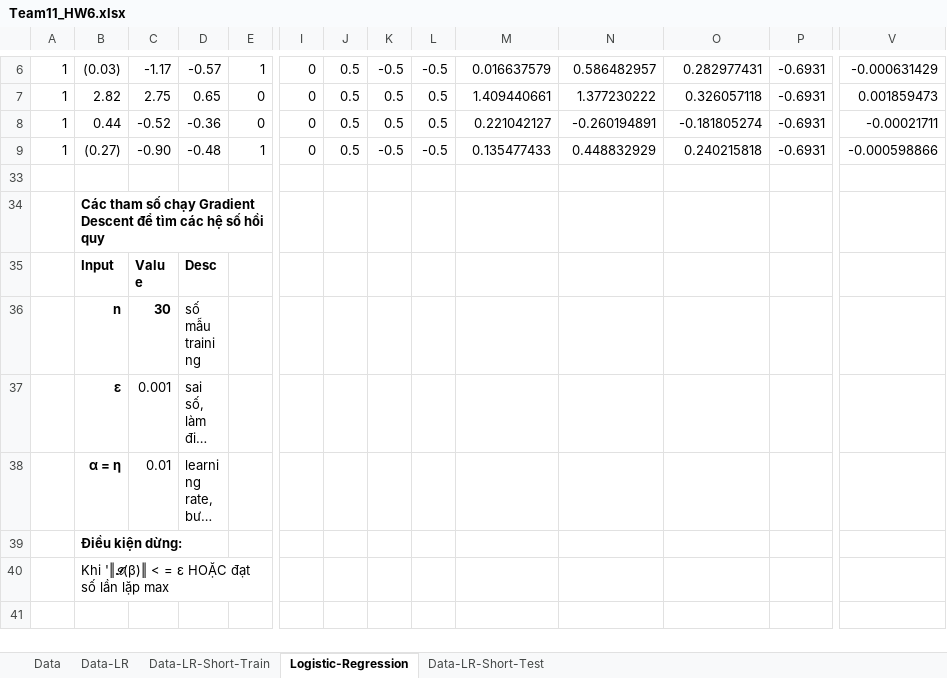
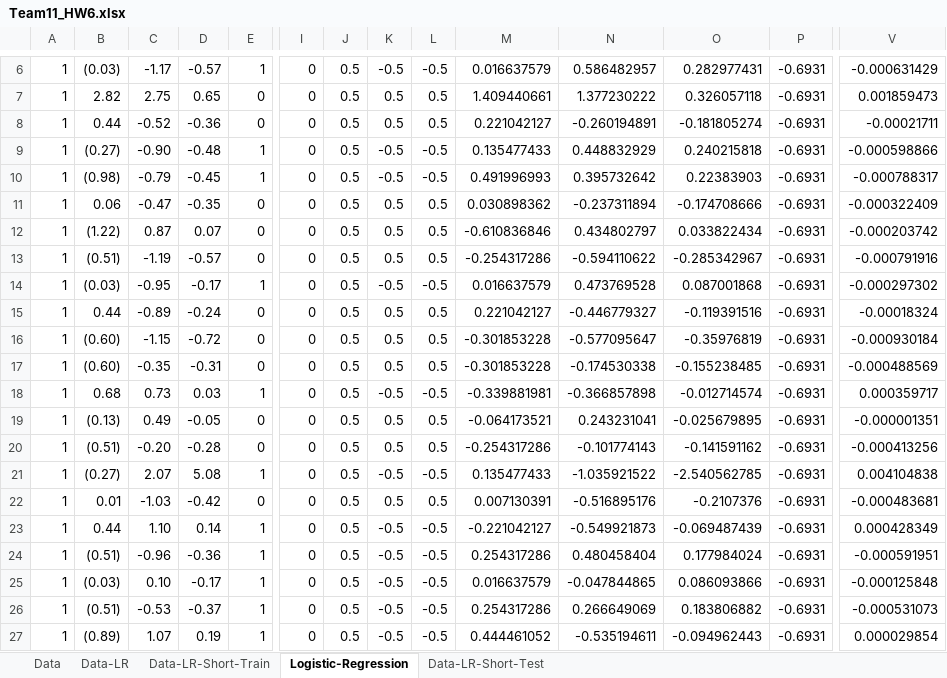
Before and after one commit to buuhq-it/uit-msc-data-analyst-assignments, an Excel workbook: hw6/Team11_HW6.xlsx, sheet Logistic-Regression, drawn as a sheet; only a part is shown, gaps mark what is left out; the shorter side is filled out with more unchanged rows; long unchanged cells end in …; values as stored, in another font and other column widths than the file's, no borders; charts and pictures not drawn; rows hold the shown columns only; the diff covers the shown part only; the diff names each change by its address in the sheet, - before the commit and + after, or states it on an @@ line.

```diff
--- a/hw6/Team11_HW6.xlsx (sheet Logistic-Regression)
+++ b/hw6/Team11_HW6.xlsx (sheet Logistic-Regression)
@@ row 10 unhidden: 1 | (0.98) | -0.79 | -0.45 | 1 | 0 | 0.5 | -0.5 | -0.5 | 0.491996993 | 0.395732642 | 0.22383903 | -0.6931 | -0.000788317 @@
@@ row 11 unhidden: 1 | 0.06 | -0.47 | -0.35 | 0 | 0 | 0.5 | 0.5 | 0.5 | 0.030898362 | -0.237311894 | -0.174708666 | -0.6931 | -0.000322409 @@
@@ row 12 unhidden: 1 | (1.22) | 0.87 | 0.07 | 0 | 0 | 0.5 | 0.5 | 0.5 | -0.610836846 | 0.434802797 | 0.033822434 | -0.6931 | -0.000203742 @@
@@ row 13 unhidden: 1 | (0.51) | -1.19 | -0.57 | 0 | 0 | 0.5 | 0.5 | 0.5 | -0.254317286 | -0.594110622 | -0.285342967 | -0.6931 | -0.000791916 @@
@@ row 14 unhidden: 1 | (0.03) | -0.95 | -0.17 | 1 | 0 | 0.5 | -0.5 | -0.5 | 0.016637579 | 0.473769528 | 0.087001868 | -0.6931 | -0.000297302 @@
@@ row 15 unhidden: 1 | 0.44 | -0.89 | -0.24 | 0 | 0 | 0.5 | 0.5 | 0.5 | 0.221042127 | -0.446779327 | -0.119391516 | -0.6931 | -0.00018324 @@
@@ row 16 unhidden: 1 | (0.60) | -1.15 | -0.72 | 0 | 0 | 0.5 | 0.5 | 0.5 | -0.301853228 | -0.577095647 | -0.35976819 | -0.6931 | -0.000930184 @@
@@ row 17 unhidden: 1 | (0.60) | -0.35 | -0.31 | 0 | 0 | 0.5 | 0.5 | 0.5 | -0.301853228 | -0.174530338 | -0.155238485 | -0.6931 | -0.000488569 @@
@@ row 18 unhidden: 1 | 0.68 | 0.73 | 0.03 | 1 | 0 | 0.5 | -0.5 | -0.5 | -0.339881981 | -0.366857898 | -0.012714574 | -0.6931 | 0.000359717 @@
@@ row 19 unhidden: 1 | (0.13) | 0.49 | -0.05 | 0 | 0 | 0.5 | 0.5 | 0.5 | -0.064173521 | 0.243231041 | -0.025679895 | -0.6931 | -0.000001351 @@
@@ row 20 unhidden: 1 | (0.51) | -0.20 | -0.28 | 0 | 0 | 0.5 | 0.5 | 0.5 | -0.254317286 | -0.101774143 | -0.141591162 | -0.6931 | -0.000413256 @@
@@ row 21 unhidden: 1 | (0.27) | 2.07 | 5.08 | 1 | 0 | 0.5 | -0.5 | -0.5 | 0.135477433 | -1.035921522 | -2.540562785 | -0.6931 | 0.004104838 @@
@@ row 22 unhidden: 1 | 0.01 | -1.03 | -0.42 | 0 | 0 | 0.5 | 0.5 | 0.5 | 0.007130391 | -0.516895176 | -0.2107376 | -0.6931 | -0.000483681 @@
@@ row 23 unhidden: 1 | 0.44 | 1.10 | 0.14 | 1 | 0 | 0.5 | -0.5 | -0.5 | -0.221042127 | -0.549921873 | -0.069487439 | -0.6931 | 0.000428349 @@
@@ row 24 unhidden: 1 | (0.51) | -0.96 | -0.36 | 1 | 0 | 0.5 | -0.5 | -0.5 | 0.254317286 | 0.480458404 | 0.177984024 | -0.6931 | -0.000591951 @@
@@ row 25 unhidden: 1 | (0.03) | 0.10 | -0.17 | 1 | 0 | 0.5 | -0.5 | -0.5 | 0.016637579 | -0.047844865 | 0.086093866 | -0.6931 | -0.000125848 @@
@@ row 26 unhidden: 1 | (0.51) | -0.53 | -0.37 | 1 | 0 | 0.5 | -0.5 | -0.5 | 0.254317286 | 0.266649069 | 0.183806882 | -0.6931 | -0.000531073 @@
@@ row 27 unhidden: 1 | (0.89) | 1.07 | 0.19 | 1 | 0 | 0.5 | -0.5 | -0.5 | 0.444461052 | -0.535194611 | -0.094962443 | -0.6931 | 0.000029854 @@
```
Also changed, not shown: 5 hidden or unhidden rows elsewhere in this sheet, sheet Data-LR-Short-Test, sheet Data, formulas that keep their value, hw6/duc-linh/Team11_HW6-Duc-Linh.xlsx.
